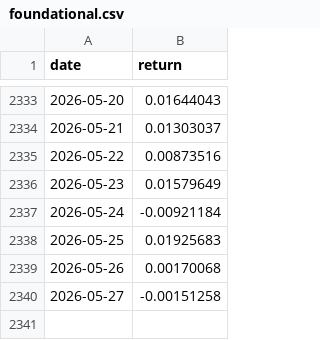
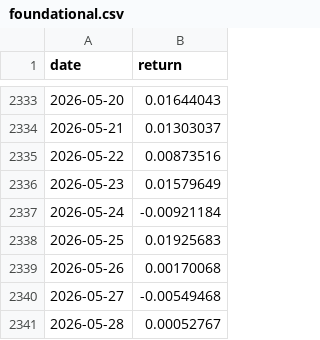
Before and after one commit to unravel-finance/dataroom, a CSV file: data/portfolio-40-returns/foundational.csv, drawn as a sheet; only a part is shown, gaps mark what is left out.

```diff
--- a/data/portfolio-40-returns/foundational.csv
+++ b/data/portfolio-40-returns/foundational.csv
@@ -2339,2 +2339,3 @@ date,return
 2026-05-26,0.00170068
-2026-05-27,-0.00151258
+2026-05-27,-0.00549468
+2026-05-28,0.00052767
```
Also changed, not shown: data/portfolio-40-returns/foundational_adaptive.csv, data/portfolio-40-returns/spectra.csv, 12 other files.
